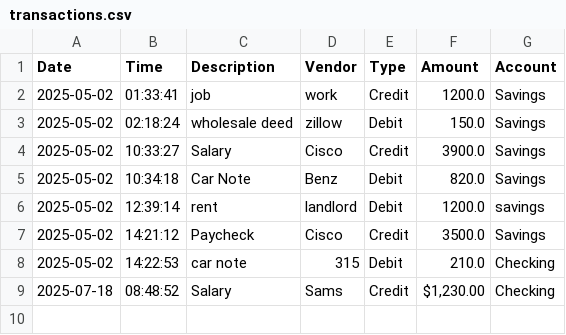
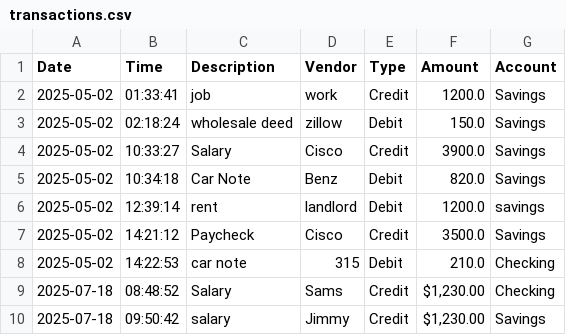
Before and after one commit to Danielg0z/AccountingLedger, a CSV file: src/main/resources/transactions.csv, drawn as a sheet; the diff names each change by its address in the sheet, - before the commit and + after, or states it on an @@ line.

```diff
--- a/src/main/resources/transactions.csv
+++ b/src/main/resources/transactions.csv
+row 10: 2025-07-18 | 09:50:42 | salary | Jimmy | Credit | $1,230.00 | Savings
```
Also changed, not shown: 1 other file.
